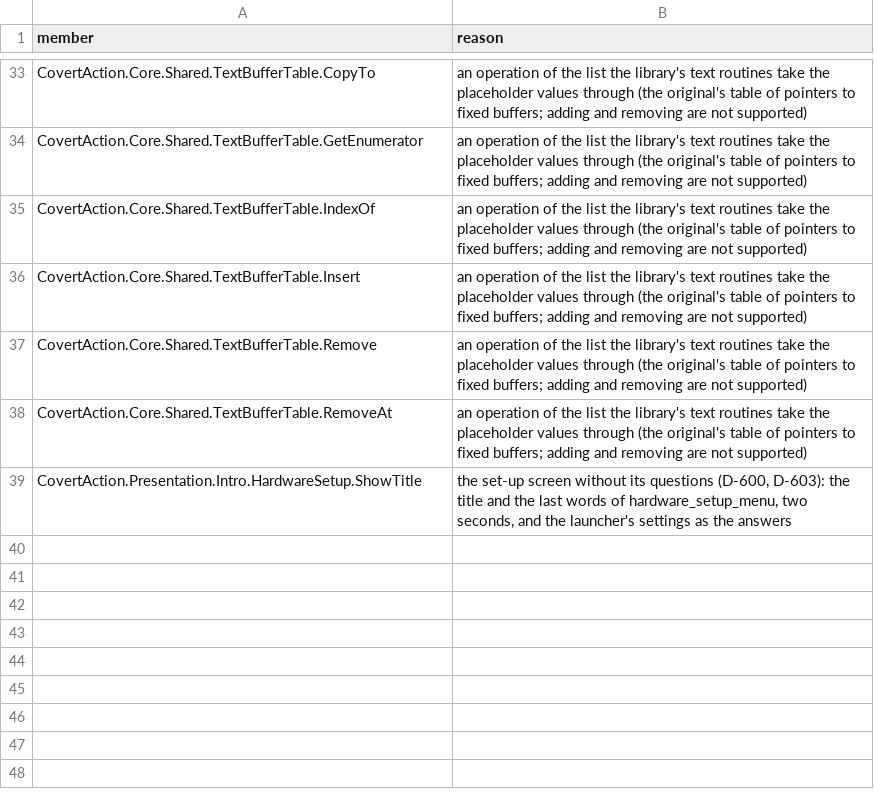
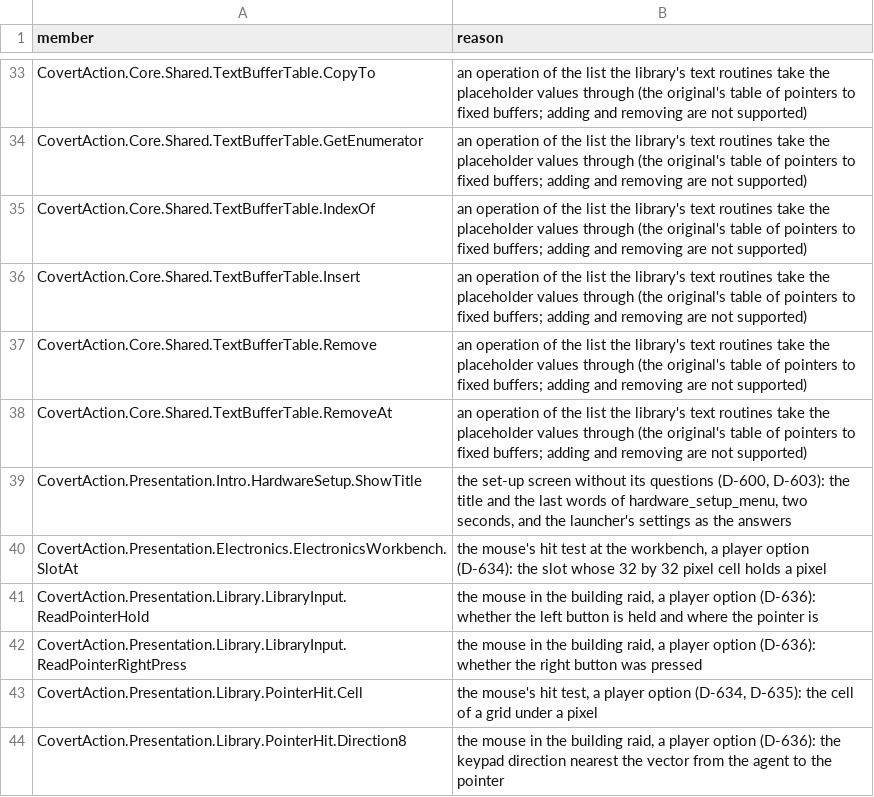
Before and after one commit to Arkana-Mechanika-Studios/covert-action-enhanced, a CSV file: csharp/docs/source-map/new-code.csv, drawn as a sheet; only a part is shown, gaps mark what is left out.

Commit message:
Register the new mouse hit tests in the new-code list

```diff
--- a/csharp/docs/source-map/new-code.csv
+++ b/csharp/docs/source-map/new-code.csv
@@ -39 +39,6 @@ CovertAction.Core.Shared.TextBufferTable.RemoveAt,"an operation of the list the
 CovertAction.Presentation.Intro.HardwareSetup.ShowTitle,"the set-up screen without its questions (D-600, D-603): the title and the last words of hardware_setup_menu, two seconds, and the launcher's settings as the answers"
+CovertAction.Presentation.Electronics.ElectronicsWorkbench.SlotAt,"the mouse's hit test at the workbench, a player option (D-634): the slot whose 32 by 32 pixel cell holds a pixel"
+CovertAction.Presentation.Library.LibraryInput.ReadPointerHold,"the mouse in the building raid, a player option (D-636): whether the left button is held and where the pointer is"
+CovertAction.Presentation.Library.LibraryInput.ReadPointerRightPress,"the mouse in the building raid, a player option (D-636): whether the right button was pressed"
+CovertAction.Presentation.Library.PointerHit.Cell,"the mouse's hit test, a player option (D-634, D-635): the cell of a grid under a pixel"
+CovertAction.Presentation.Library.PointerHit.Direction8,"the mouse in the building raid, a player option (D-636): the keypad direction nearest the vector from the agent to the pointer"
```
